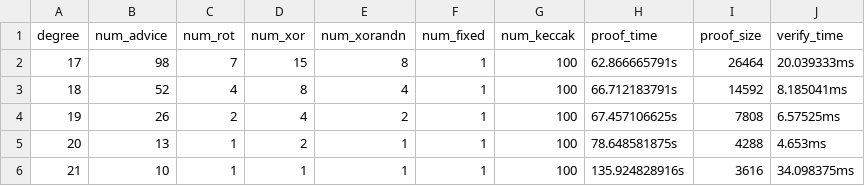
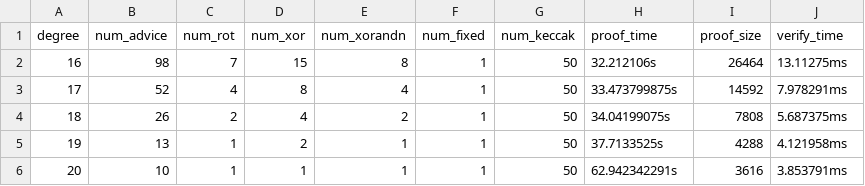
Before and after one commit to axiom-crypto/axiom-eth, a CSV file: data/keccak_bench.csv, drawn as a sheet; the diff names each change by its address in the sheet, - before the commit and + after, or states it on an @@ line.

Commit message:
test: add keccak aggregation tests

```diff
--- a/data/keccak_bench.csv
+++ b/data/keccak_bench.csv
@@ column A (degree) renumbered from row 2 down @@
-G2:G6 (num_keccak): 100
+G2:G6 (num_keccak): 50
-H2 (proof_time): 62.866665791s
+H2 (proof_time): 32.212106s
-J2 (verify_time): 20.039333ms
+J2 (verify_time): 13.11275ms
-H3 (proof_time): 66.712183791s
+H3 (proof_time): 33.473799875s
-J3 (verify_time): 8.185041ms
+J3 (verify_time): 7.978291ms
-H4 (proof_time): 67.457106625s
+H4 (proof_time): 34.04199075s
-J4 (verify_time): 6.57525ms
+J4 (verify_time): 5.687375ms
-H5 (proof_time): 78.648581875s
+H5 (proof_time): 37.7133525s
-J5 (verify_time): 4.653ms
+J5 (verify_time): 4.121958ms
-H6 (proof_time): 135.924828916s
+H6 (proof_time): 62.942342291s
-J6 (verify_time): 34.098375ms
+J6 (verify_time): 3.853791ms
```
Also changed, not shown: 13 other files.
